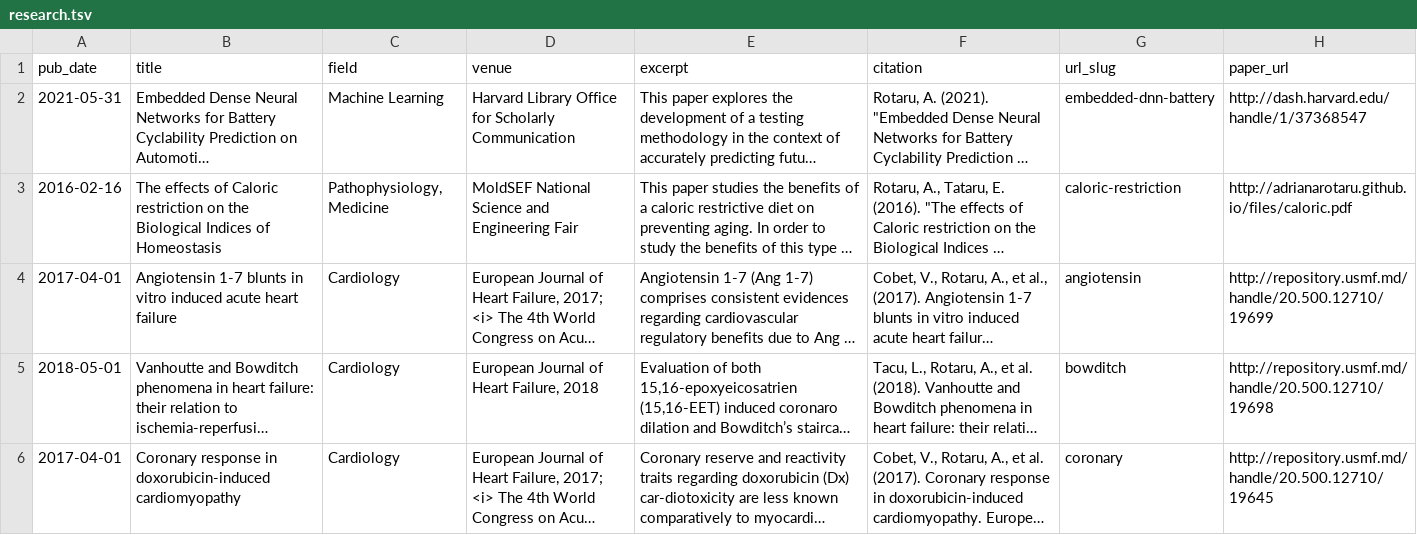
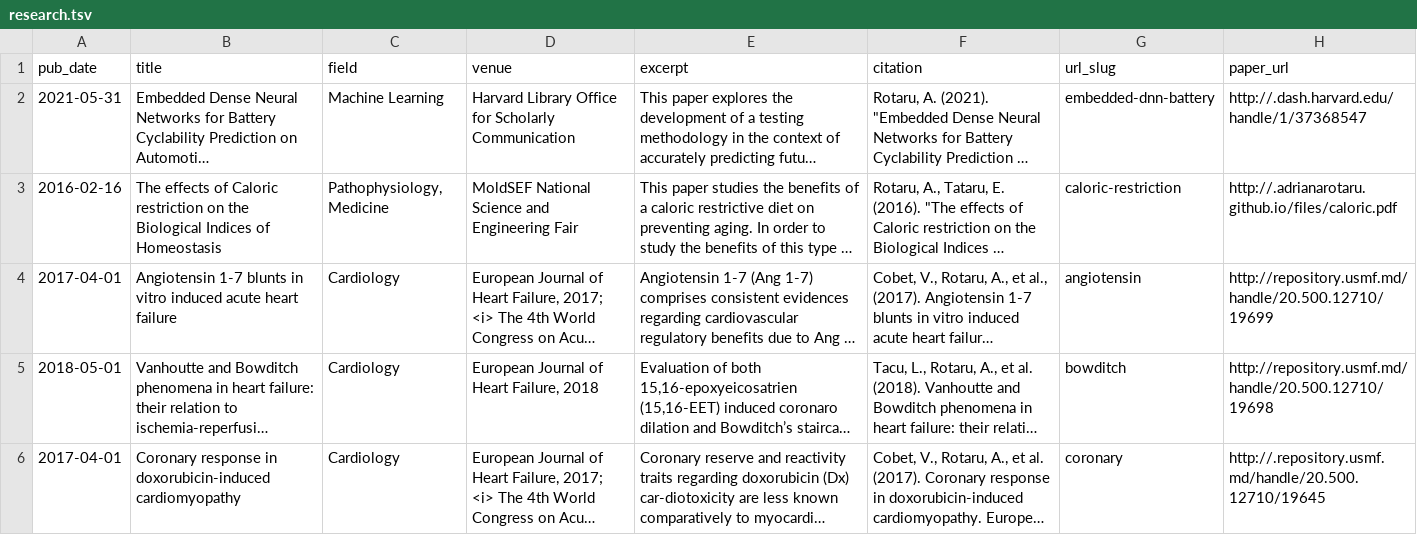
Before and after one commit to adrianarotaru/personal-website, a TSV file: markdown_generator/research.tsv, drawn as a sheet; long unchanged cells end in …; the diff names each change by its address in the sheet, - before the commit and + after, or states it on an @@ line.

```diff
--- a/markdown_generator/research.tsv
+++ b/markdown_generator/research.tsv
-H2 (paper_url): http://dash.harvard.edu/handle/1/37368547
+H2 (paper_url): http://.dash.harvard.edu/handle/1/37368547
-H3 (paper_url): http://adrianarotaru.github.io/files/caloric.pdf
+H3 (paper_url): http://.adrianarotaru.github.io/files/caloric.pdf
-H6 (paper_url): http://repository.usmf.md/handle/20.500.12710/19645
+H6 (paper_url): http://.repository.usmf.md/handle/20.500.12710/19645
```
Also changed, not shown: markdown_generator/projects.tsv, 23 other files.
